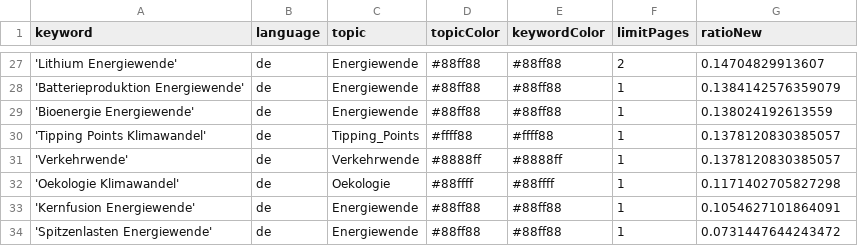
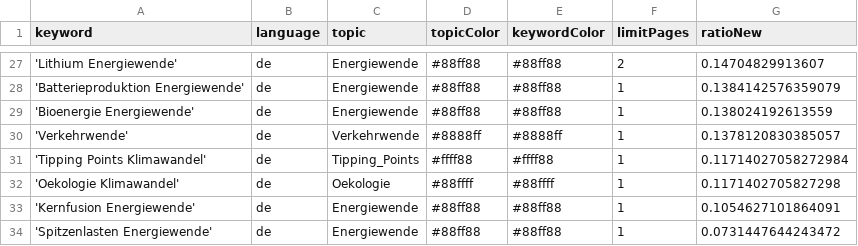
Before and after one commit to daschu83-news/climateIsComing, a CSV file: keywords.csv, drawn as a sheet; only a part is shown, gaps mark what is left out.

Commit message:
Commit from GitHub Actions (harvest:0.0)

```diff
--- a/keywords.csv
+++ b/keywords.csv
@@ -29,4 +29,4 @@ keyword,language,topic,topicColor,keywordColor,limitPages,ratioNew
 'Bioenergie Energiewende',de,Energiewende,#88ff88,#88ff88,1,0.138024192613559
-'Tipping Points Klimawandel',de,Tipping_Points,#ffff88,#ffff88,1,0.1378120830385057
 'Verkehrwende',de,Verkehrwende,#8888ff,#8888ff,1,0.1378120830385057
+'Tipping Points Klimawandel',de,Tipping_Points,#ffff88,#ffff88,1,0.11714027058272984
 'Oekologie Klimawandel',de,Oekologie,#88ffff,#88ffff,1,0.1171402705827298
```
